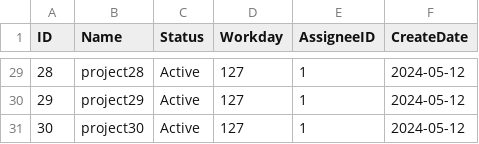
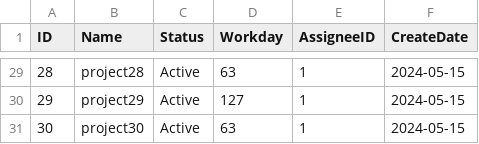
Before and after one commit to radicu/method, a CSV file: data/30_2018/project.csv, drawn as a sheet; only a part is shown, gaps mark what is left out; the diff covers the shown part only.

```diff
--- a/data/30_2018/project.csv
+++ b/data/30_2018/project.csv
@@ -29,3 +29,3 @@ ID,Name,Status,Workday,AssigneeID,CreateDate
-28,project28,Active,127,1,2024-05-12
-29,project29,Active,127,1,2024-05-12
-30,project30,Active,127,1,2024-05-12
+28,project28,Active,63,1,2024-05-15
+29,project29,Active,127,1,2024-05-15
+30,project30,Active,63,1,2024-05-15
```
Also changed, not shown: 46 edited cells elsewhere in this file, 11 other files.
